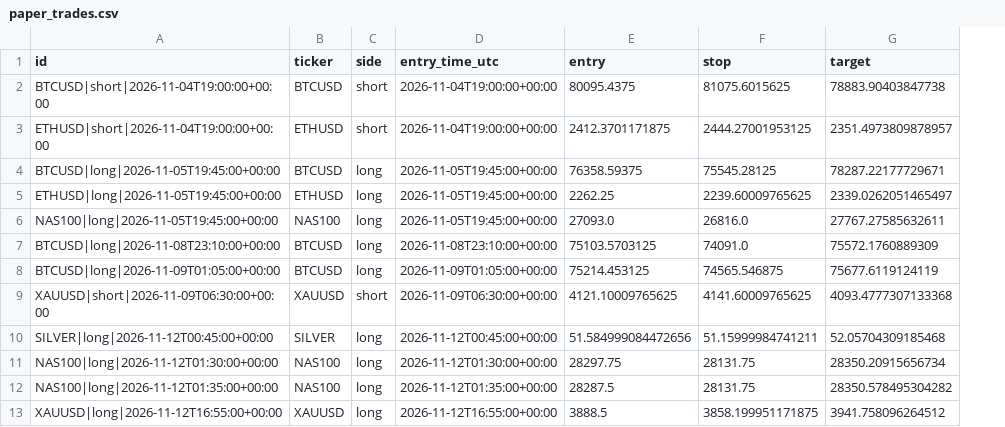
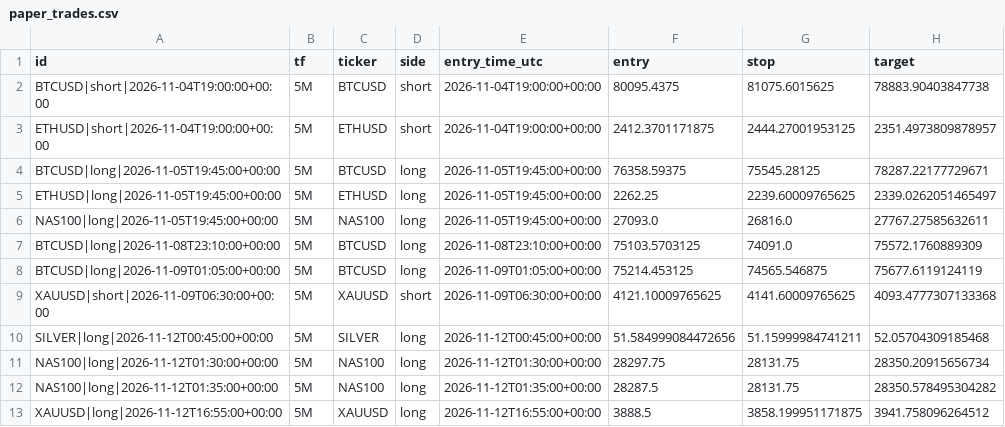
Before and after one commit to pkgfinance2022/rsi-scanner, a CSV file: paper_trades.csv, drawn as a sheet; only a part is shown; the diff names each change by its address in the sheet, - before the commit and + after, or states it on an @@ line.

```diff
--- a/paper_trades.csv
+++ b/paper_trades.csv
+column B (tf), rows 2-13: all 5M
```
